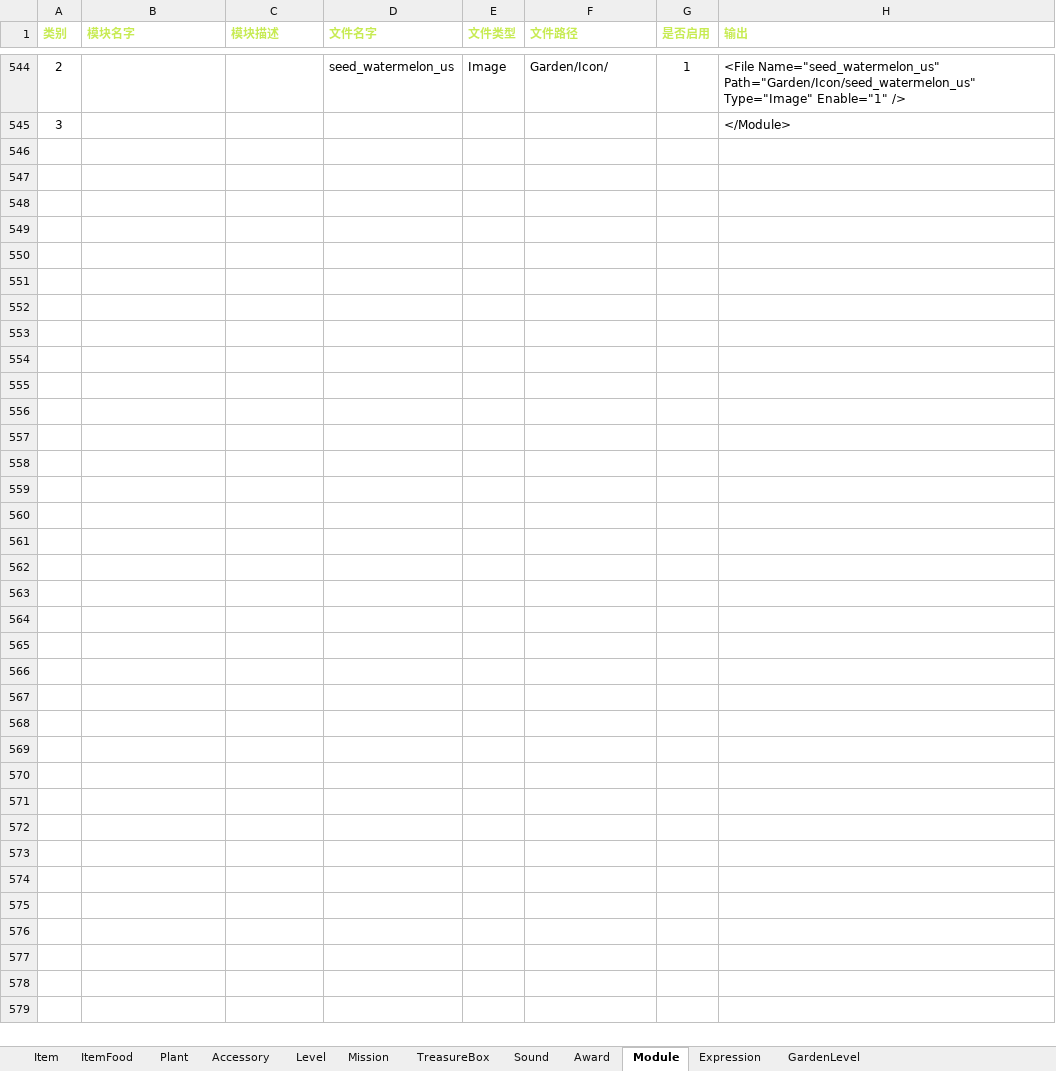
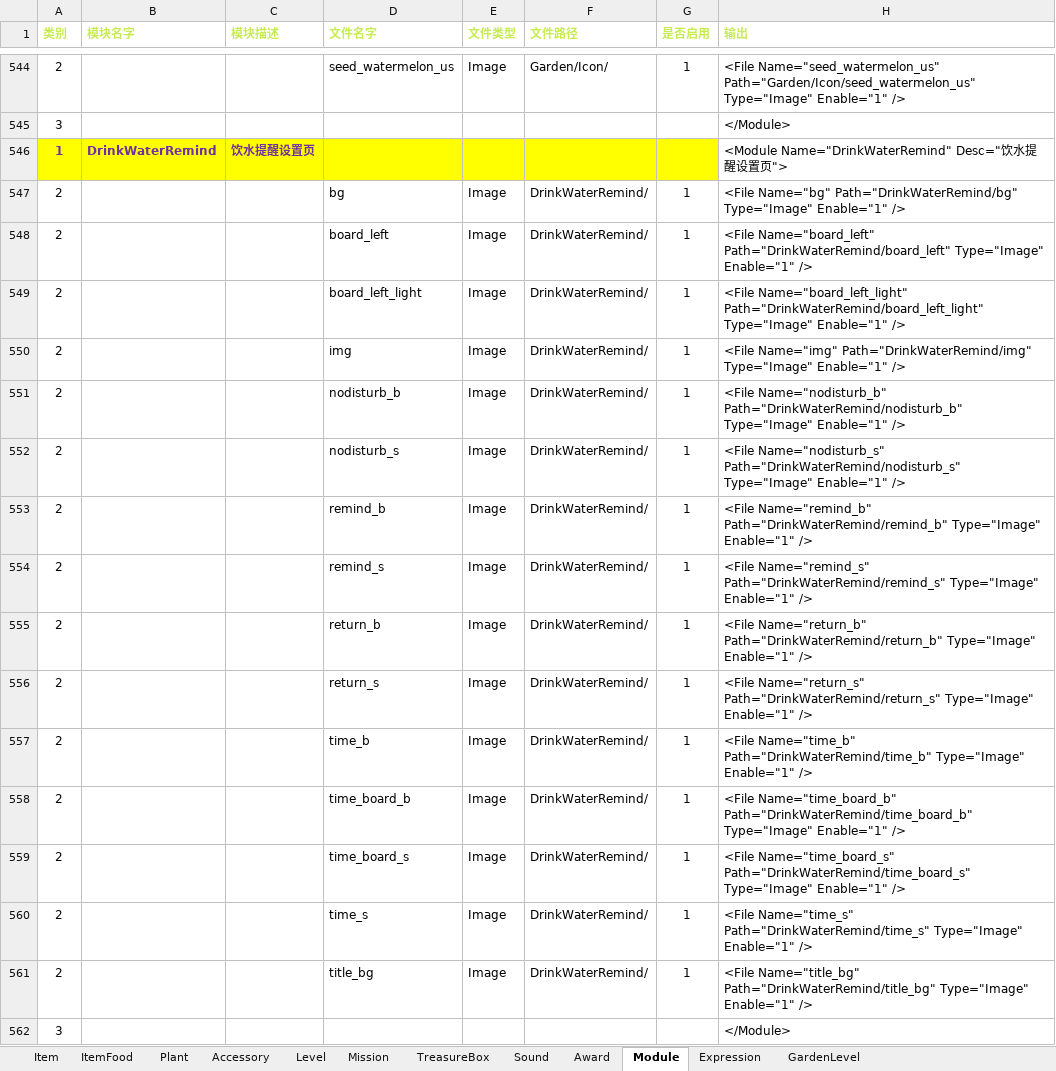
Before and after one commit to EarlyAnt/HankConfig, an Excel workbook: ConfigBuilder.xlsx, sheet Module, drawn as a sheet; only a part is shown, gaps mark what is left out; values as stored, in another font and other column widths than the file's, no borders; conditional formats not drawn; the diff names each change by its address in the sheet, - before the commit and + after, or states it on an @@ line.

Commit message:
1.ModuleConfig.xml配置文件，添加饮水提醒设置页的图片的配置。

```diff
--- a/ConfigBuilder.xlsx (sheet Module)
+++ b/ConfigBuilder.xlsx (sheet Module)
+row 546: 1 | DrinkWaterRemind | 饮水提醒设置页 |  |  |  |  | <Module Name="DrinkWaterRemind" Desc="饮水提醒设置页">
+row 547: 2 |  |  | bg | Image | DrinkWaterRemind/ | 1 | <File Name="bg" Path="DrinkWaterRemind/bg" Type="Image" Enable="1" />
+row 548: 2 |  |  | board_left | Image | DrinkWaterRemind/ | 1 | <File Name="board_left" Path="DrinkWaterRemind/board_left" Type="Image" Enable="1" />
+row 549: 2 |  |  | board_left_light | Image | DrinkWaterRemind/ | 1 | <File Name="board_left_light" Path="DrinkWaterRemind/board_left_light" Type="Image" Enable="1" />
+row 550: 2 |  |  | img | Image | DrinkWaterRemind/ | 1 | <File Name="img" Path="DrinkWaterRemind/img" Type="Image" Enable="1" />
+row 551: 2 |  |  | nodisturb_b | Image | DrinkWaterRemind/ | 1 | <File Name="nodisturb_b" Path="DrinkWaterRemind/nodisturb_b" Type="Image" Enable="1" />
+row 552: 2 |  |  | nodisturb_s | Image | DrinkWaterRemind/ | 1 | <File Name="nodisturb_s" Path="DrinkWaterRemind/nodisturb_s" Type="Image" Enable="1" />
+row 553: 2 |  |  | remind_b | Image | DrinkWaterRemind/ | 1 | <File Name="remind_b" Path="DrinkWaterRemind/remind_b" Type="Image" Enable="1" />
+row 554: 2 |  |  | remind_s | Image | DrinkWaterRemind/ | 1 | <File Name="remind_s" Path="DrinkWaterRemind/remind_s" Type="Image" Enable="1" />
+row 555: 2 |  |  | return_b | Image | DrinkWaterRemind/ | 1 | <File Name="return_b" Path="DrinkWaterRemind/return_b" Type="Image" Enable="1" />
+row 556: 2 |  |  | return_s | Image | DrinkWaterRemind/ | 1 | <File Name="return_s" Path="DrinkWaterRemind/return_s" Type="Image" Enable="1" />
+row 557: 2 |  |  | time_b | Image | DrinkWaterRemind/ | 1 | <File Name="time_b" Path="DrinkWaterRemind/time_b" Type="Image" Enable="1" />
+row 558: 2 |  |  | time_board_b | Image | DrinkWaterRemind/ | 1 | <File Name="time_board_b" Path="DrinkWaterRemind/time_board_b" Type="Image" Enable="1" />
+row 559: 2 |  |  | time_board_s | Image | DrinkWaterRemind/ | 1 | <File Name="time_board_s" Path="DrinkWaterRemind/time_board_s" Type="Image" Enable="1" />
+row 560: 2 |  |  | time_s | Image | DrinkWaterRemind/ | 1 | <File Name="time_s" Path="DrinkWaterRemind/time_s" Type="Image" Enable="1" />
+row 561: 2 |  |  | title_bg | Image | DrinkWaterRemind/ | 1 | <File Name="title_bg" Path="DrinkWaterRemind/title_bg" Type="Image" Enable="1" />
+row 562: 3 |  |  |  |  |  |  | </Module>
```
Also changed, not shown: 1 other file.
